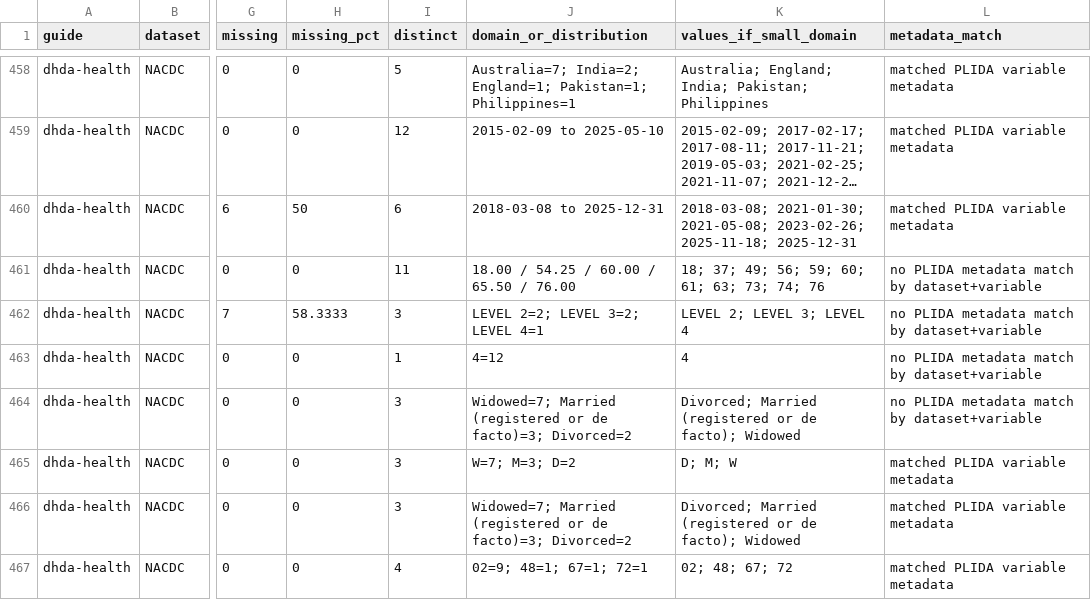
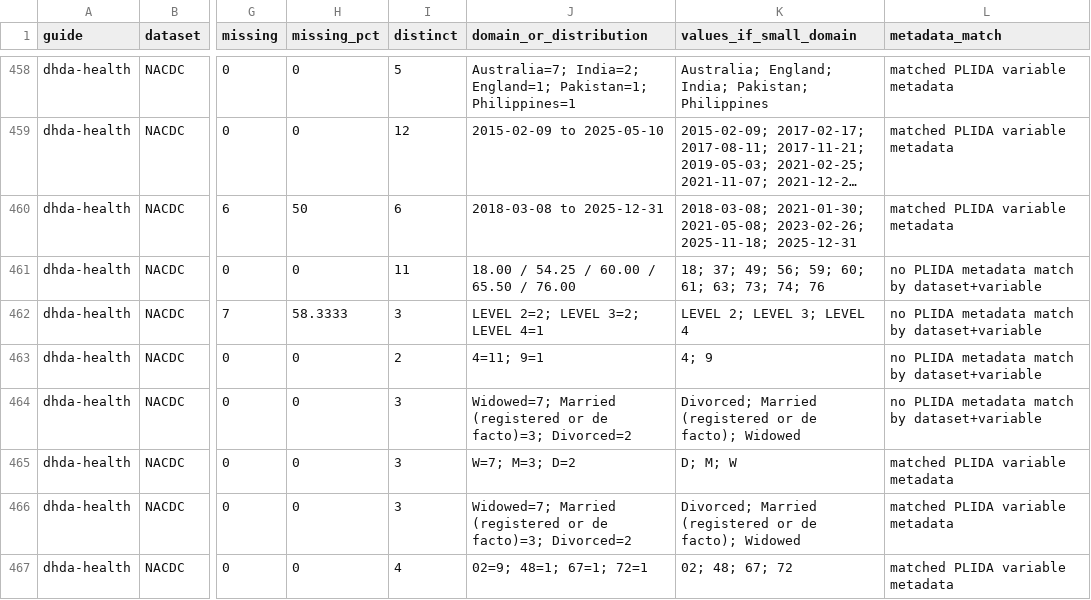
Before and after one commit to wfmackey/fplida, a CSV file: fplida.info/inst/internal-docs/schema-registers/schema-register-dhda-health.csv, drawn as a sheet; only a part is shown, gaps mark what is left out; long unchanged cells end in …; the diff names each change by its address in the sheet, - before the commit and + after, or states it on an @@ line.

```diff
--- a/fplida.info/inst/internal-docs/schema-registers/schema-register-dhda-health.csv
+++ b/fplida.info/inst/internal-docs/schema-registers/schema-register-dhda-health.csv
-I463 (distinct): 1
+I463 (distinct): 2
-J463 (domain_or_distribution): 4=12
+J463 (domain_or_distribution): 4=11; 9=1
-K463 (values_if_small_domain): 4
+K463 (values_if_small_domain): 4; 9
```
Also changed, not shown: fplida.info/inst/internal-docs/schema-registers/schema-register-census.csv, fplida.info/inst/internal-docs/schema-registers/schema-register-dss.csv, 5 other files.
